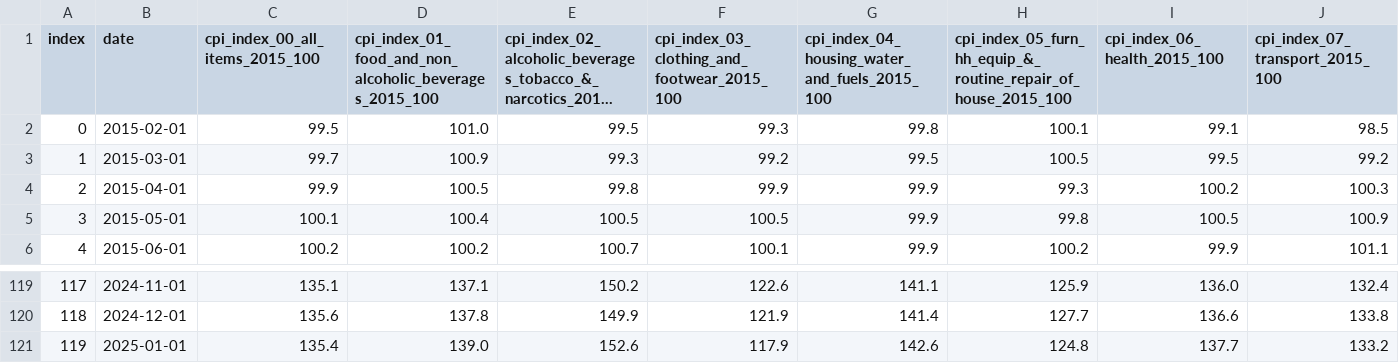
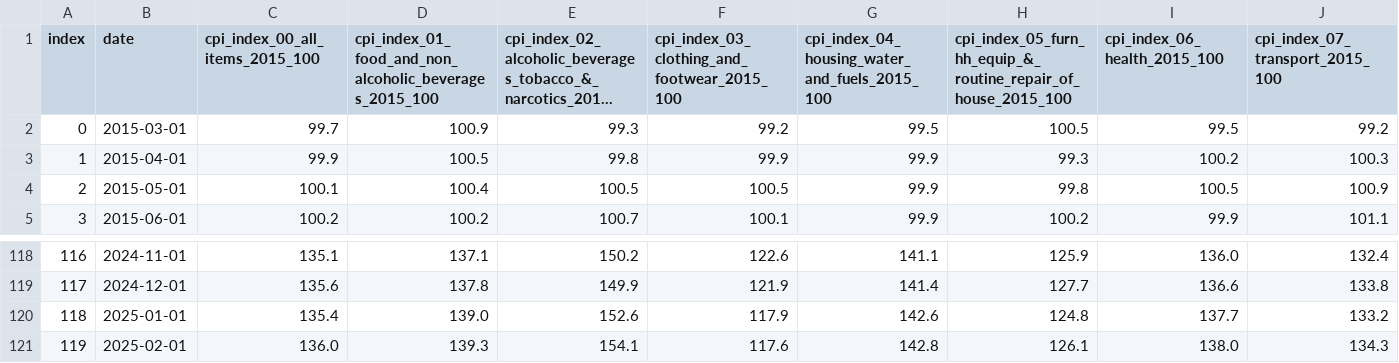
Before and after one commit to infogr8/yff-data, a CSV file: src/_data/sources/cpi/cpi_linechart.csv, drawn as a sheet; only a part is shown, gaps mark what is left out; long unchanged cells end in …; removed rows and columns are numbered as before the commit, all else as after; rows hold the shown columns only; the diff names each change by its address in the sheet, - before the commit and + after, or states it on an @@ line.

```diff
--- a/src/_data/sources/cpi/cpi_linechart.csv
+++ b/src/_data/sources/cpi/cpi_linechart.csv
-row 2: 0 | 2015-02-01 | 99.5 | 101.0 | 99.5 | 99.3 | 99.8 | 100.1 | 99.1 | 98.5
@@ column A (index) renumbered between rows 2 and 120 @@
+row 121: 119 | 2025-02-01 | 136.0 | 139.3 | 154.1 | 117.6 | 142.8 | 126.1 | 138.0 | 134.3
```
Also changed, not shown: data/cpi/transformed_cpi.csv, src/_data/sources/cpi/cpi_all_category_bar_chart.csv, 41 other files.
